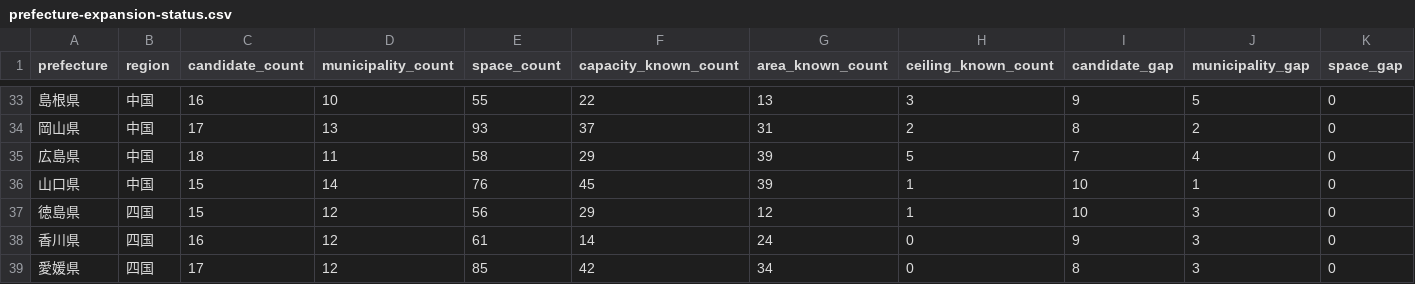
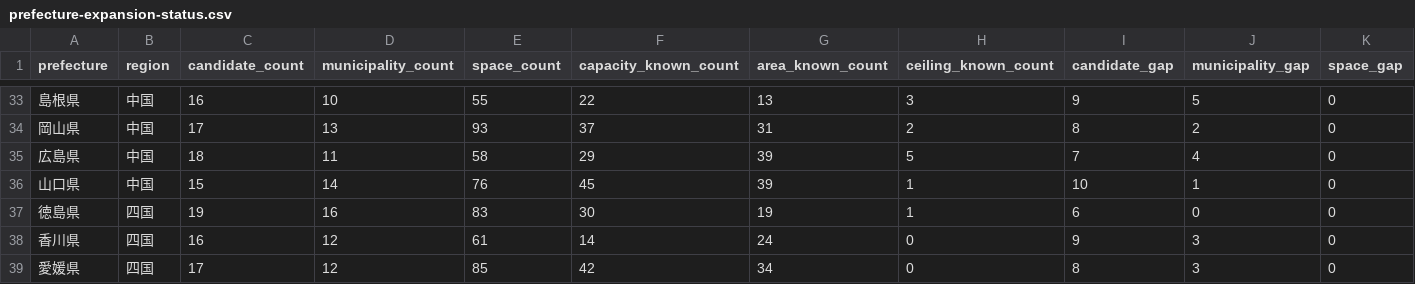
Before and after one commit to aratama-ship-it/venue-monosashi, a CSV file: data/prefecture-expansion-status.csv, drawn as a sheet; only a part is shown, gaps mark what is left out; the diff names each change by its address in the sheet, - before the commit and + after, or states it on an @@ line.

```diff
--- a/data/prefecture-expansion-status.csv
+++ b/data/prefecture-expansion-status.csv
-C37 (candidate_count): 15
+C37 (candidate_count): 19
-D37 (municipality_count): 12
+D37 (municipality_count): 16
-E37 (space_count): 56
+E37 (space_count): 83
-F37 (capacity_known_count): 29
+F37 (capacity_known_count): 30
-G37 (area_known_count): 12
+G37 (area_known_count): 19
-I37 (candidate_gap): 10
+I37 (candidate_gap): 6
-J37 (municipality_gap): 3
+J37 (municipality_gap): 0
```
Also changed, not shown: data/candidate-venues.csv, 4 other files.
